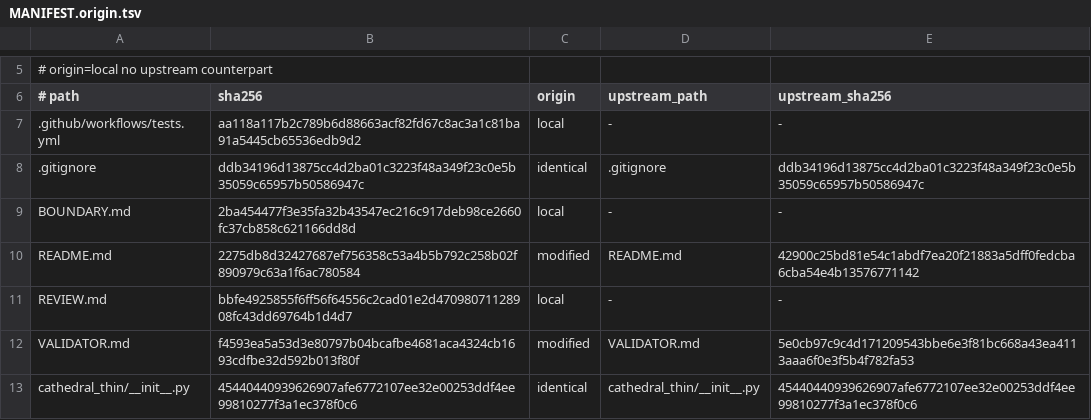
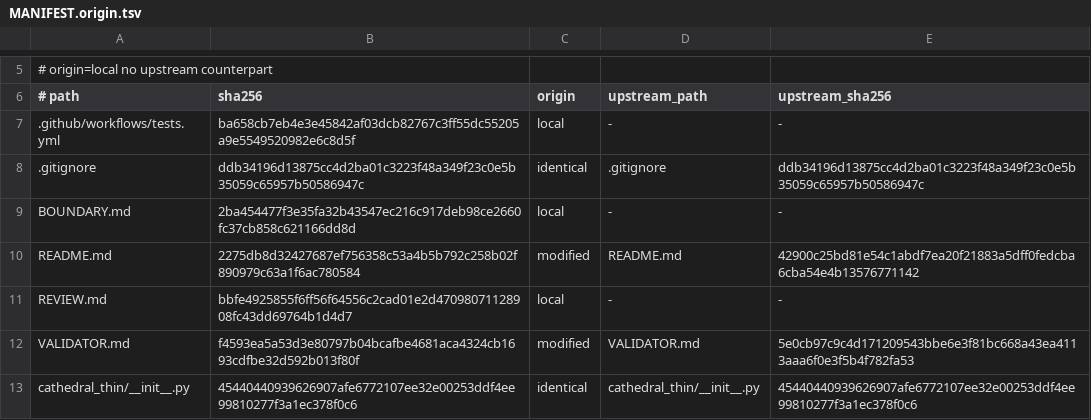
Before and after one commit to cathedralai/cathedral-validator, a TSV file: MANIFEST.origin.tsv, drawn as a sheet; only a part is shown, gaps mark what is left out.

```diff
--- a/MANIFEST.origin.tsv
+++ b/MANIFEST.origin.tsv
@@ -6,3 +6,3 @@
 # path	sha256	origin	upstream_path	upstream_sha256
-.github/workflows/tests.yml	aa118a117b2c789b6d88663acf82fd67c8ac3a1c81ba91a5445cb65536edb9d2	local	-	-
+.github/workflows/tests.yml	ba658cb7eb4e3e45842af03dcb82767c3ff55dc55205a9e5549520982e6c8d5f	local	-	-
 .gitignore	ddb34196d13875cc4d2ba01c3223f48a349f23c0e5b35059c65957b50586947c	identical	.gitignore	ddb34196d13875cc4d2ba01c3223f48a349f23c0e5b35059c65957b50586947c
```
Also changed, not shown: 2 other files.
